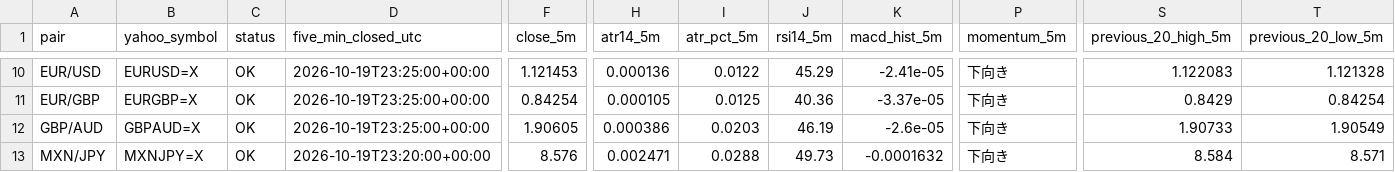
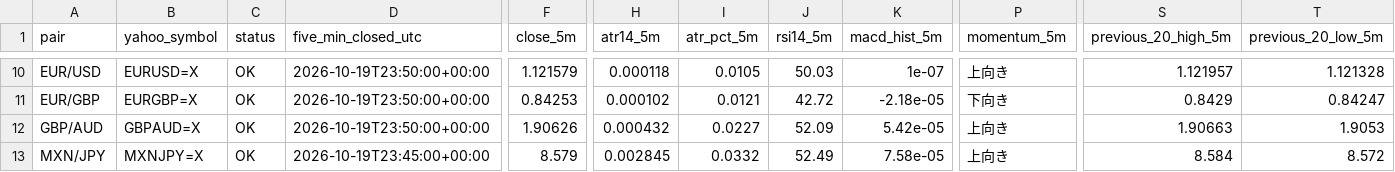
Before and after one commit to reonest/fx12-auto-analysis, a CSV file: docs/fx12_screening.csv, drawn as a sheet; only a part is shown, gaps mark what is left out; the diff covers the shown part only; the diff names each change by its address in the sheet, - before the commit and + after, or states it on an @@ line.

```diff
--- a/docs/fx12_screening.csv
+++ b/docs/fx12_screening.csv
-D10:D12 (five_min_closed_utc): 2026-10-19T23:25:00+00:00
+D10:D12 (five_min_closed_utc): 2026-10-19T23:50:00+00:00
-F10 (close_5m): 1.121453
+F10 (close_5m): 1.121579
-H10 (atr14_5m): 0.000136
+H10 (atr14_5m): 0.000118
-I10 (atr_pct_5m): 0.0122
+I10 (atr_pct_5m): 0.0105
-J10 (rsi14_5m): 45.29
+J10 (rsi14_5m): 50.03
-K10 (macd_hist_5m): -2.41e-05
+K10 (macd_hist_5m): 1e-07
-P10 (momentum_5m): 下向き
+P10 (momentum_5m): 上向き
-S10 (previous_20_high_5m): 1.122083
+S10 (previous_20_high_5m): 1.121957
-F11 (close_5m): 0.84254
+F11 (close_5m): 0.84253
-H11 (atr14_5m): 0.000105
+H11 (atr14_5m): 0.000102
-I11 (atr_pct_5m): 0.0125
+I11 (atr_pct_5m): 0.0121
-J11 (rsi14_5m): 40.36
+J11 (rsi14_5m): 42.72
-K11 (macd_hist_5m): -3.37e-05
+K11 (macd_hist_5m): -2.18e-05
-T11 (previous_20_low_5m): 0.84254
+T11 (previous_20_low_5m): 0.84247
-F12 (close_5m): 1.90605
+F12 (close_5m): 1.90626
-H12 (atr14_5m): 0.000386
+H12 (atr14_5m): 0.000432
-I12 (atr_pct_5m): 0.0203
+I12 (atr_pct_5m): 0.0227
-J12 (rsi14_5m): 46.19
+J12 (rsi14_5m): 52.09
-K12 (macd_hist_5m): -2.6e-05
+K12 (macd_hist_5m): 5.42e-05
-P12:P13 (momentum_5m): 下向き
+P12:P13 (momentum_5m): 上向き
-S12 (previous_20_high_5m): 1.90733
+S12 (previous_20_high_5m): 1.90663
-T12 (previous_20_low_5m): 1.90549
+T12 (previous_20_low_5m): 1.9053
-D13 (five_min_closed_utc): 2026-10-19T23:20:00+00:00
+D13 (five_min_closed_utc): 2026-10-19T23:45:00+00:00
-F13 (close_5m): 8.576
+F13 (close_5m): 8.579
-H13 (atr14_5m): 0.002471
+H13 (atr14_5m): 0.002845
-I13 (atr_pct_5m): 0.0288
+I13 (atr_pct_5m): 0.0332
-J13 (rsi14_5m): 49.73
+J13 (rsi14_5m): 52.49
-K13 (macd_hist_5m): -0.0001632
+K13 (macd_hist_5m): 7.58e-05
-T13 (previous_20_low_5m): 8.571
+T13 (previous_20_low_5m): 8.572
```
Also changed, not shown: 64 edited cells elsewhere in this file, 2 other files.
